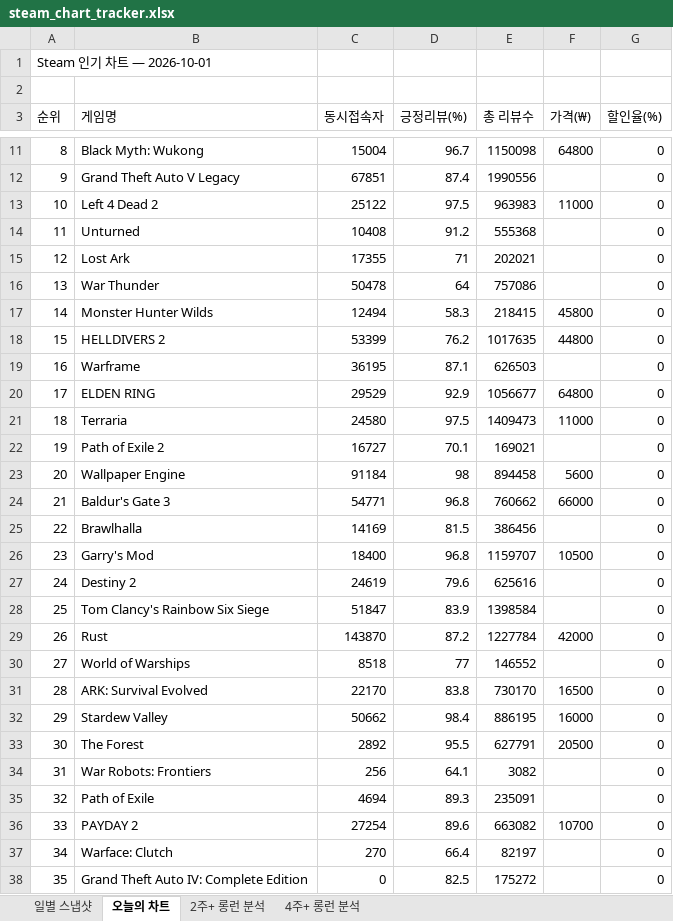
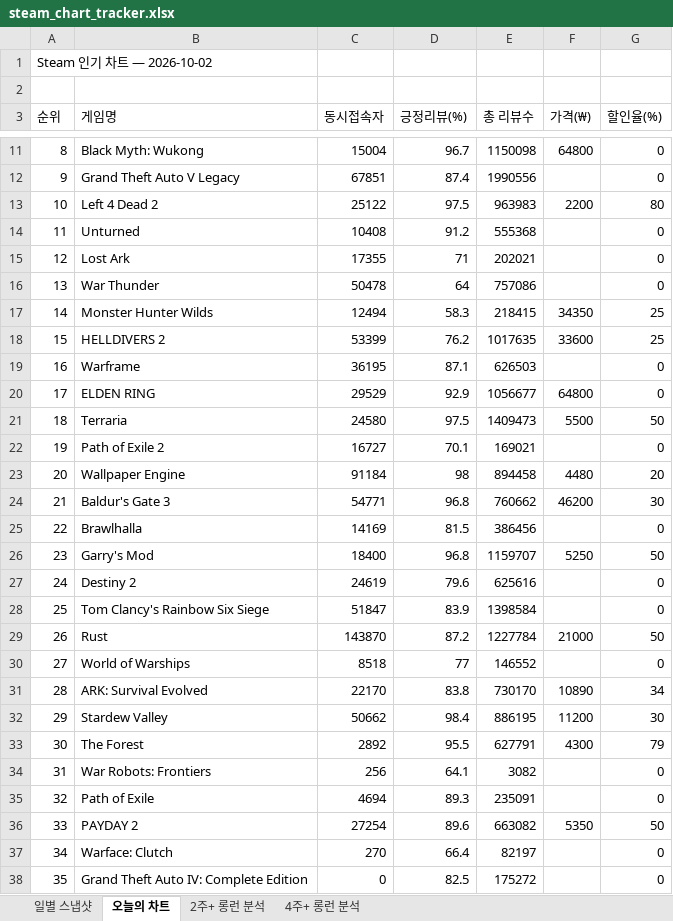
Before and after one commit to yunahro0513/steam-tracker, an Excel workbook: steam_chart_tracker.xlsx, sheet 오늘의 차트, drawn as a sheet; only a part is shown, gaps mark what is left out; values as stored, in another font and other column widths than the file's, no cell formats; the diff covers the shown part only; the diff names each change by its address in the sheet, - before the commit and + after, or states it on an @@ line.

```diff
--- a/steam_chart_tracker.xlsx (sheet 오늘의 차트)
+++ b/steam_chart_tracker.xlsx (sheet 오늘의 차트)
-A1 (순위): Steam 인기 차트 — 2026-10-01
+A1 (순위): Steam 인기 차트 — 2026-10-02
-F13 (가격(₩)): 11000
+F13 (가격(₩)): 2200
-G13 (할인율(%)): 0
+G13 (할인율(%)): 80
-F17 (가격(₩)): 45800
+F17 (가격(₩)): 34350
-G17:G18 (할인율(%)): 0
+G17:G18 (할인율(%)): 25
-F18 (가격(₩)): 44800
+F18 (가격(₩)): 33600
-F21 (가격(₩)): 11000
+F21 (가격(₩)): 5500
-G21 (할인율(%)): 0
+G21 (할인율(%)): 50
-F23 (가격(₩)): 5600
+F23 (가격(₩)): 4480
-G23 (할인율(%)): 0
+G23 (할인율(%)): 20
-F24 (가격(₩)): 66000
+F24 (가격(₩)): 46200
-G24 (할인율(%)): 0
+G24 (할인율(%)): 30
-F26 (가격(₩)): 10500
+F26 (가격(₩)): 5250
-G26 (할인율(%)): 0
+G26 (할인율(%)): 50
-F29 (가격(₩)): 42000
+F29 (가격(₩)): 21000
-G29 (할인율(%)): 0
+G29 (할인율(%)): 50
-F31 (가격(₩)): 16500
+F31 (가격(₩)): 10890
-G31 (할인율(%)): 0
+G31 (할인율(%)): 34
-F32 (가격(₩)): 16000
+F32 (가격(₩)): 11200
-G32 (할인율(%)): 0
+G32 (할인율(%)): 30
-F33 (가격(₩)): 20500
+F33 (가격(₩)): 4300
-G33 (할인율(%)): 0
+G33 (할인율(%)): 79
-F36 (가격(₩)): 10700
+F36 (가격(₩)): 5350
-G36 (할인율(%)): 0
+G36 (할인율(%)): 50
```
Also changed, not shown: 18 edited cells elsewhere in this sheet, sheet 일별 스냅샷, sheet 2주+ 롱런 분석, sheet 4주+ 롱런 분석, cell formats, 1 other file.
